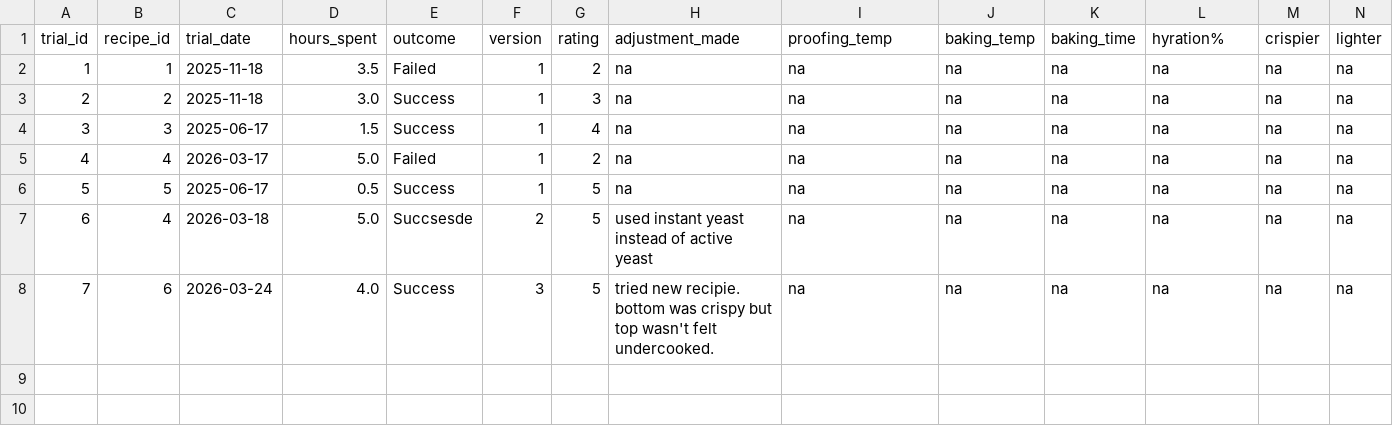
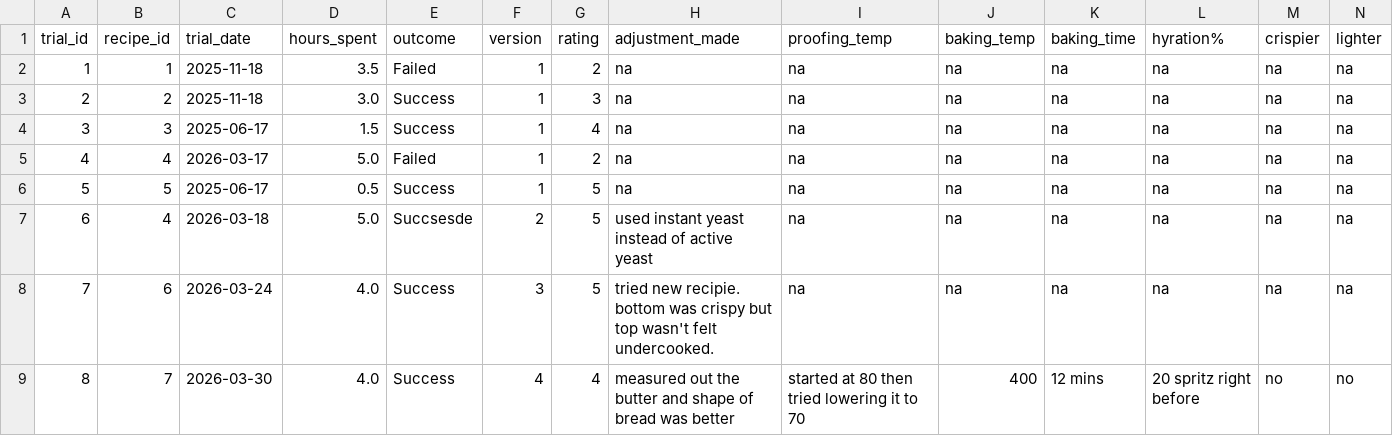
Before and after one commit to kieraxjin/bakery-analytics-dbt, a CSV file: seeds/cleaned_recipe_trials.csv, drawn as a sheet.

```diff
--- a/seeds/cleaned_recipe_trials.csv
+++ b/seeds/cleaned_recipe_trials.csv
@@ -8 +8,2 @@ trial_id,recipe_id,trial_date,hours_spent,outcome,version,rating,adjustment_made
 7,6,2026-03-24,4.0,Success,3,5,tried new recipie. bottom was crispy but top wasn't felt undercooked.,na,na,na,na,na,na
+8,7,2026-03-30,4.0,Success,4,4,measured out the butter and shape of bread was better,started at 80 then tried lowering it to 70,400,12 mins,20 spritz right before,no,no
```
Also changed, not shown: seeds/cleaned_ingredients.csv, seeds/cleaned_recipes.csv, 6 other files.
